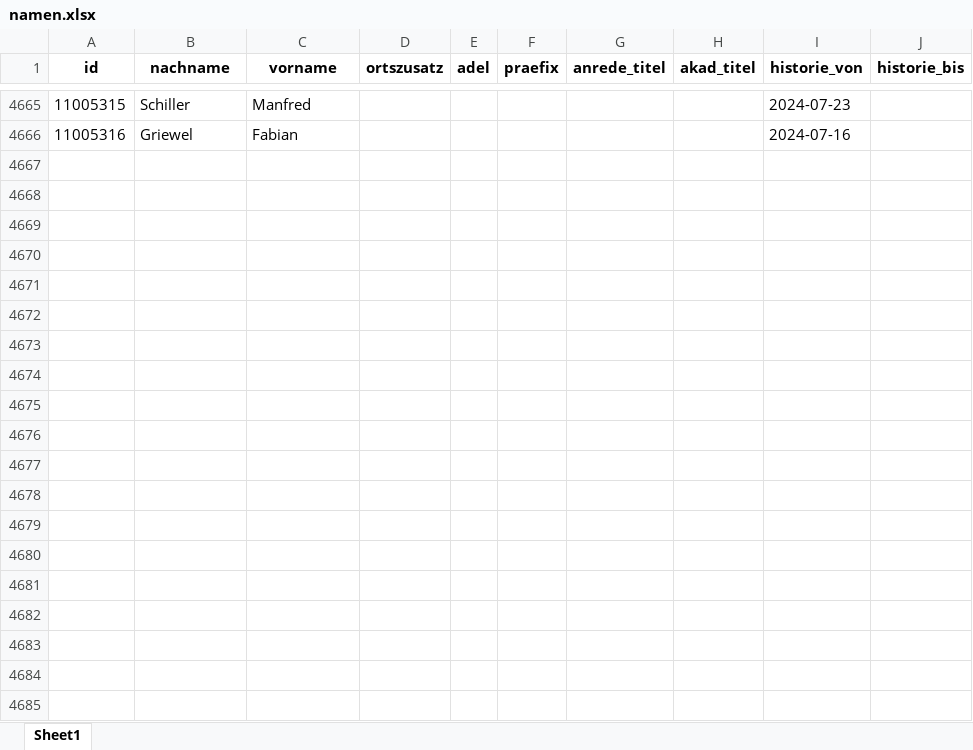
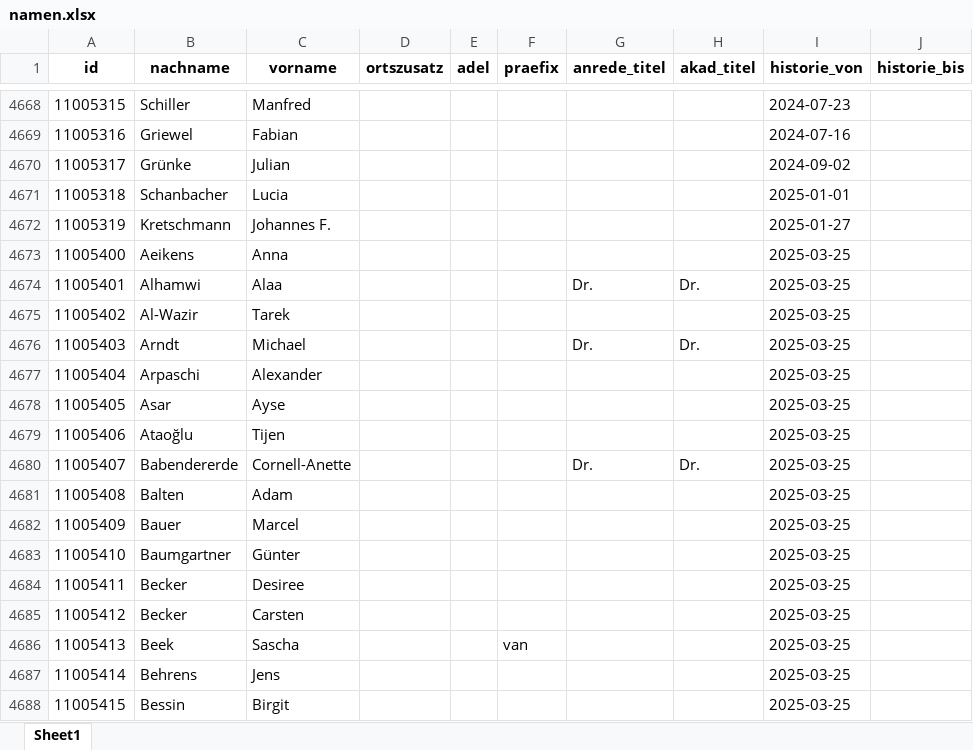
Before and after one commit to jolyphil/btmembers, an Excel workbook: excel/namen.xlsx, sheet Sheet1, drawn as a sheet; only a part is shown, gaps mark what is left out; values as stored, in another font and other column widths than the file's, no borders; the diff covers the shown part only; the diff names each change by its address in the sheet, - before the commit and + after, or states it on an @@ line.

```diff
--- a/excel/namen.xlsx (sheet Sheet1)
+++ b/excel/namen.xlsx (sheet Sheet1)
+row 4670: 11005317 | Grünke | Julian |  |  |  |  |  | 2024-09-02
+row 4671: 11005318 | Schanbacher | Lucia |  |  |  |  |  | 2025-01-01
+row 4672: 11005319 | Kretschmann | Johannes F. |  |  |  |  |  | 2025-01-27
+row 4673: 11005400 | Aeikens | Anna |  |  |  |  |  | 2025-03-25
+row 4674: 11005401 | Alhamwi | Alaa |  |  |  | Dr. | Dr. | 2025-03-25
+row 4675: 11005402 | Al-Wazir | Tarek |  |  |  |  |  | 2025-03-25
+row 4676: 11005403 | Arndt | Michael |  |  |  | Dr. | Dr. | 2025-03-25
+row 4677: 11005404 | Arpaschi | Alexander |  |  |  |  |  | 2025-03-25
+row 4678: 11005405 | Asar | Ayse |  |  |  |  |  | 2025-03-25
+row 4679: 11005406 | Ataoğlu | Tijen |  |  |  |  |  | 2025-03-25
+row 4680: 11005407 | Babendererde | Cornell-Anette |  |  |  | Dr. | Dr. | 2025-03-25
+row 4681: 11005408 | Balten | Adam |  |  |  |  |  | 2025-03-25
+row 4682: 11005409 | Bauer | Marcel |  |  |  |  |  | 2025-03-25
+row 4683: 11005410 | Baumgartner | Günter |  |  |  |  |  | 2025-03-25
+row 4684: 11005411 | Becker | Desiree |  |  |  |  |  | 2025-03-25
+row 4685: 11005412 | Becker | Carsten |  |  |  |  |  | 2025-03-25
+row 4686: 11005413 | Beek | Sascha |  |  | van |  |  | 2025-03-25
+row 4687: 11005414 | Behrens | Jens |  |  |  |  |  | 2025-03-25
+row 4688: 11005415 | Bessin | Birgit |  |  |  |  |  | 2025-03-25
```
Also changed, not shown: 209 added rows and 9 edited cells elsewhere in this sheet, excel/bio.xlsx, excel/inst.xlsx, 12 other files.
